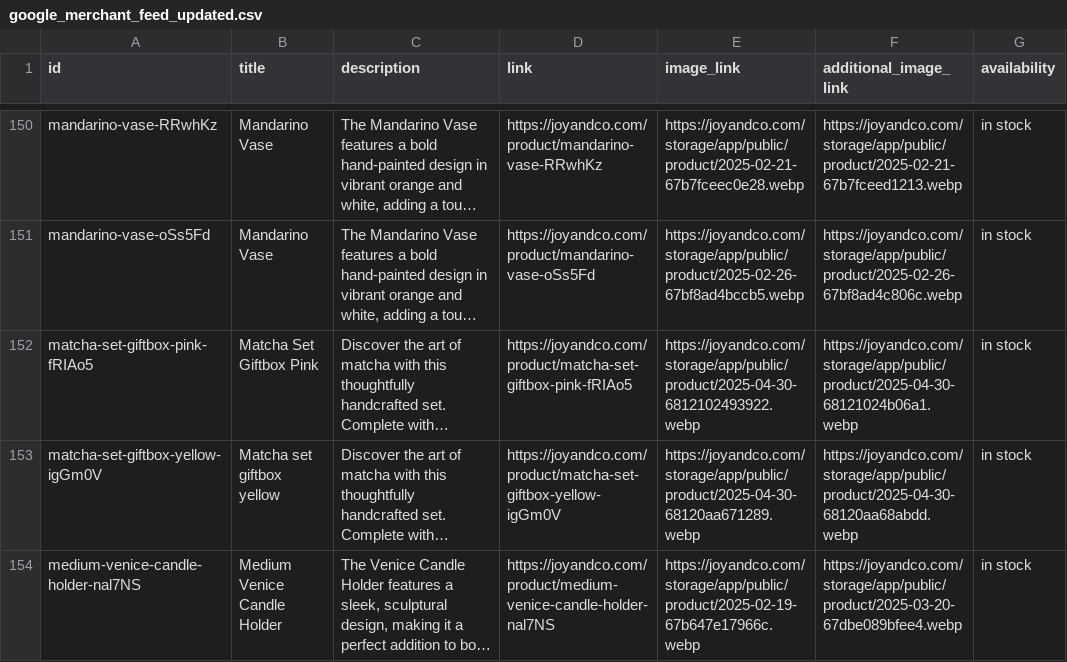
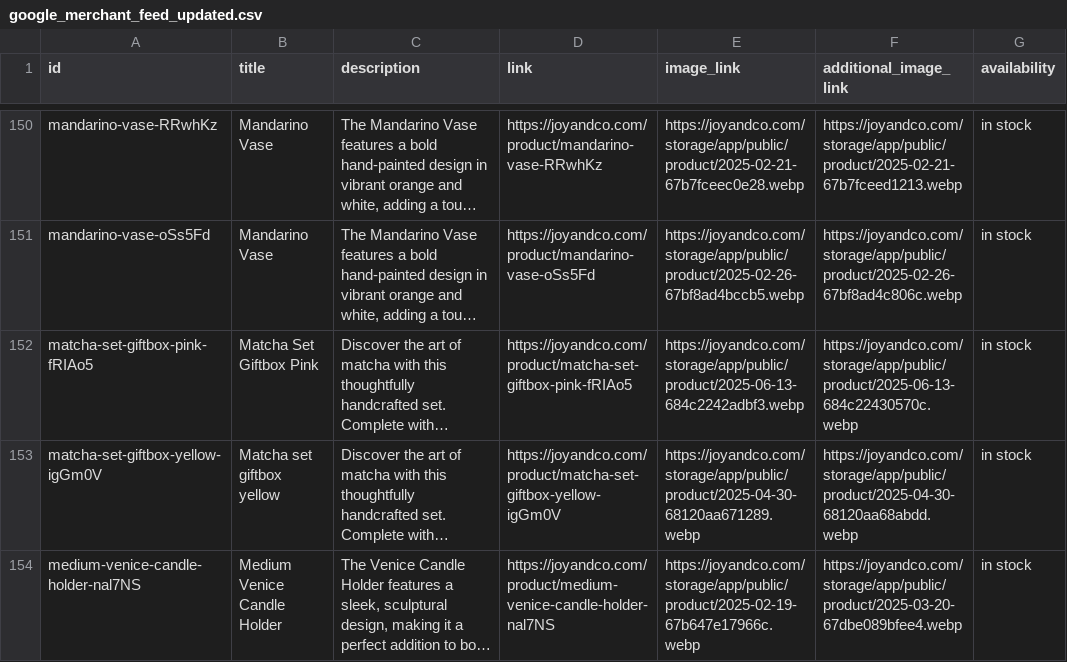
Before and after one commit to boopin/joyco-product-scraper-crawler-v1-cgpt, a CSV file: google_feed/google_merchant_feed_updated.csv, drawn as a sheet; only a part is shown, gaps mark what is left out; long unchanged cells end in …; the diff names each change by its address in the sheet, - before the commit and + after, or states it on an @@ line.

```diff
--- a/google_feed/google_merchant_feed_updated.csv
+++ b/google_feed/google_merchant_feed_updated.csv
-E152 (image_link): https://joyandco.com/storage/app/public/product/2025-04-30-6812102493922.webp
+E152 (image_link): https://joyandco.com/storage/app/public/product/2025-06-13-684c2242adbf3.webp
-F152 (additional_image_link): https://joyandco.com/storage/app/public/product/2025-04-30-68121024b06a1.webp
+F152 (additional_image_link): https://joyandco.com/storage/app/public/product/2025-06-13-684c22430570c.webp
```
Also changed, not shown: 1 other file.
